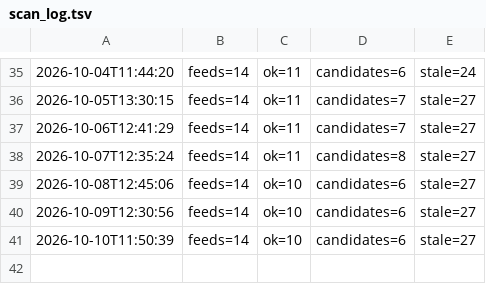
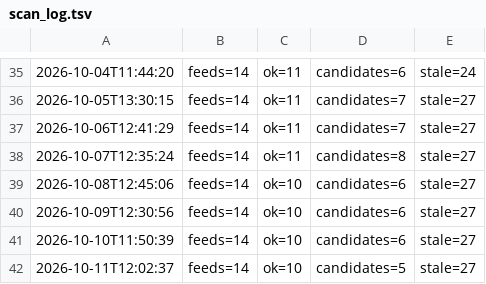
Before and after one commit to onuryamuk/airport-projects-radar, a TSV file: data/scan_log.tsv, drawn as a sheet; only a part is shown, gaps mark what is left out.

Commit message:
Feed scan 2026-10-11 12:02 UTC

```diff
--- a/data/scan_log.tsv
+++ b/data/scan_log.tsv
@@ -41 +41,2 @@
 2026-10-10T11:50:39	feeds=14	ok=10	candidates=6	stale=27
+2026-10-11T12:02:37	feeds=14	ok=10	candidates=5	stale=27
```
Also changed, not shown: 7 other files.
